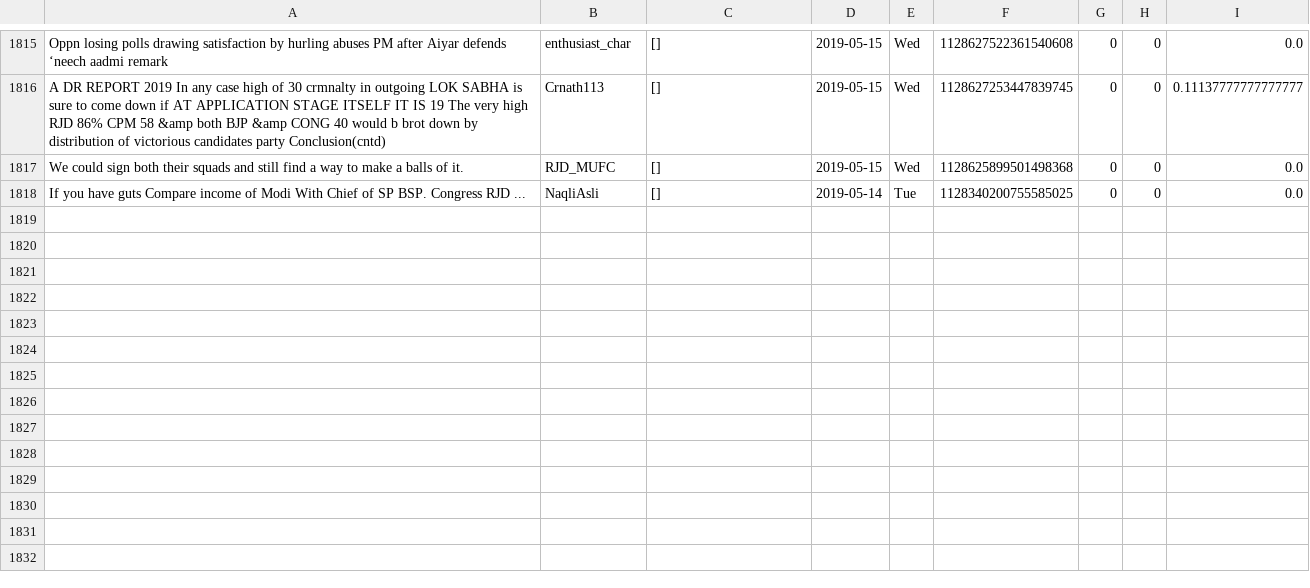
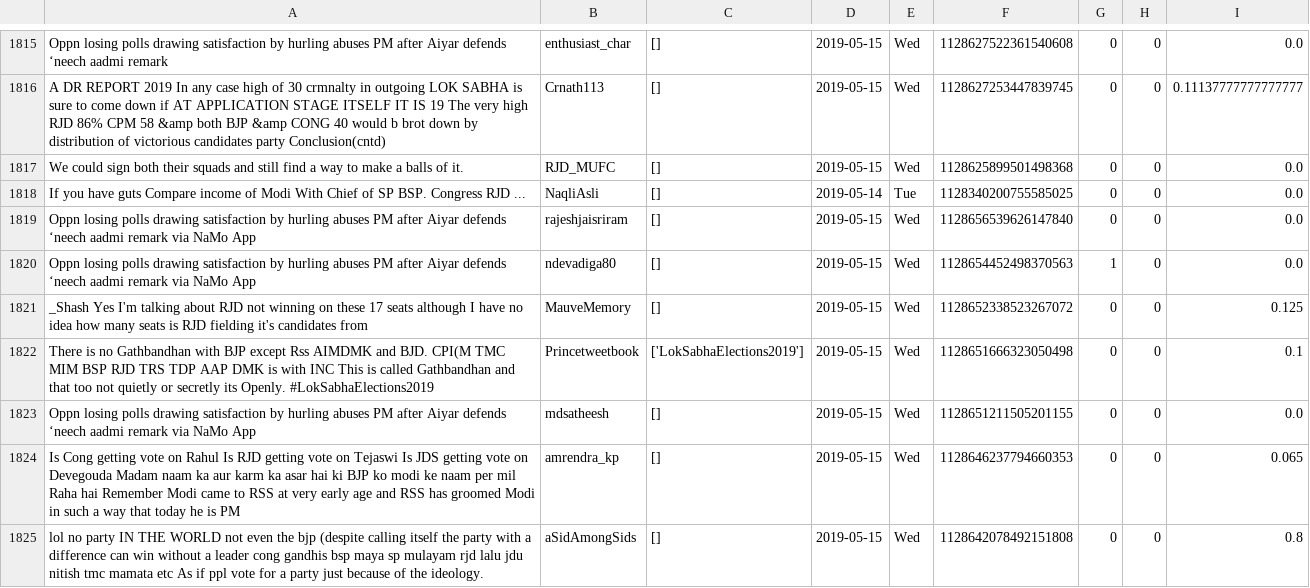
Before and after one commit to itsDevhere/DataRepo, a CSV file: RJD_cleaned.csv, drawn as a sheet; only a part is shown, gaps mark what is left out.

```diff
--- a/RJD_cleaned.csv
+++ b/RJD_cleaned.csv
@@ -1818 +1818,8 @@ We could sign both their squads and still find a way to make a balls of it.,RJD_
 If you have guts Compare income of Modi With Chief of SP BSP. Congress RJD ...,NaqliAsli,[],2019-05-14,Tue,1128340200755585025,0,0,0.0
+Oppn losing polls drawing satisfaction by hurling abuses PM after Aiyar defends ‘neech aadmi remark via NaMo App,rajeshjaisriram,[],2019-05-15,Wed,1128656539626147840,0,0,0.0
+Oppn losing polls drawing satisfaction by hurling abuses PM after Aiyar defends ‘neech aadmi remark via NaMo App,ndevadiga80,[],2019-05-15,Wed,1128654452498370563,1,0,0.0
+_Shash Yes I'm talking about RJD not winning on these 17 seats although I have no idea how many seats is RJD fielding it's candidates from,MauveMemory,[],2019-05-15,Wed,1128652338523267072,0,0,0.125
+There is no Gathbandhan with BJP except Rss AIMDMK and BJD. CPI(M TMC MIM BSP RJD TRS TDP AAP DMK is with INC This is called Gathbandhan and that too not quietly or secretly its Openly. #LokSabhaElections2019,Princetweetbook,['LokSabhaElections2019'],2019-05-15,Wed,1128651666323050498,0,0,0.1
+Oppn losing polls drawing satisfaction by hurling abuses PM after Aiyar defends ‘neech aadmi remark via NaMo App,mdsatheesh,[],2019-05-15,Wed,1128651211505201155,0,0,0.0
+Is Cong getting vote on Rahul Is RJD getting vote on Tejaswi Is JDS getting vote on Devegouda Madam naam ka aur karm ka asar hai ki BJP ko modi ke naam per mil Raha hai Remember Modi came to RSS at very early age and RSS has groomed Modi in such a way that today he is PM,amrendra_kp,[],2019-05-15,Wed,1128646237794660353,0,0,0.065
+lol no party IN THE WORLD not even the bjp (despite calling itself the party with a difference can win without a leader cong gandhis bsp maya sp mulayam rjd lalu jdu nitish tmc mamata etc As if ppl vote for a party just because of the ideology.,aSidAmongSids,[],2019-05-15,Wed,1128642078492151808,0,0,0.8
```
Also changed, not shown: CPIM_cleaned.csv, 3 other files.
